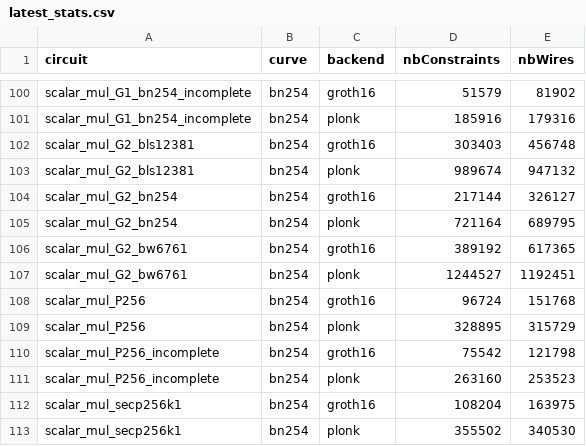
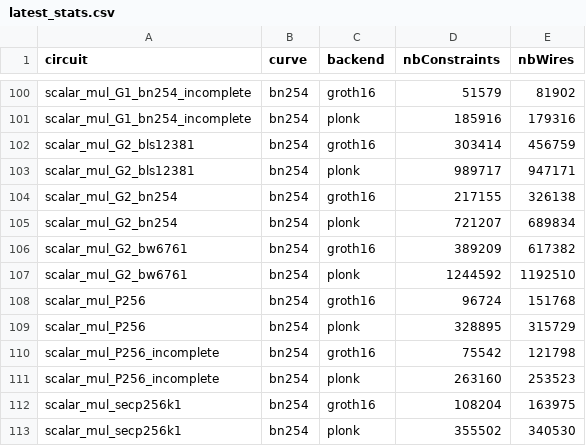
Before and after one commit to Consensys/gnark, a CSV file: internal/stats/latest_stats.csv, drawn as a sheet; only a part is shown, gaps mark what is left out.

Commit message:
test: up stats

```diff
--- a/internal/stats/latest_stats.csv
+++ b/internal/stats/latest_stats.csv
@@ -101,8 +101,8 @@ scalar_mul_G1_bn254_incomplete,bn254,groth16,51579,81902
 scalar_mul_G1_bn254_incomplete,bn254,plonk,185916,179316
-scalar_mul_G2_bls12381,bn254,groth16,303403,456748
-scalar_mul_G2_bls12381,bn254,plonk,989674,947132
-scalar_mul_G2_bn254,bn254,groth16,217144,326127
-scalar_mul_G2_bn254,bn254,plonk,721164,689795
-scalar_mul_G2_bw6761,bn254,groth16,389192,617365
-scalar_mul_G2_bw6761,bn254,plonk,1244527,1192451
+scalar_mul_G2_bls12381,bn254,groth16,303414,456759
+scalar_mul_G2_bls12381,bn254,plonk,989717,947171
+scalar_mul_G2_bn254,bn254,groth16,217155,326138
+scalar_mul_G2_bn254,bn254,plonk,721207,689834
+scalar_mul_G2_bw6761,bn254,groth16,389209,617382
+scalar_mul_G2_bw6761,bn254,plonk,1244592,1192510
 scalar_mul_P256,bn254,groth16,96724,151768
```
